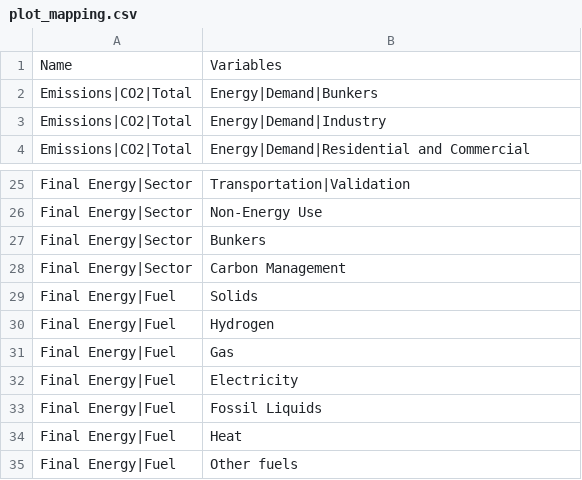
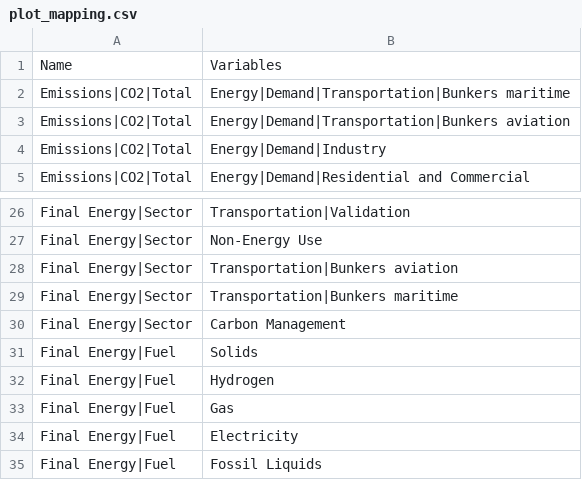
Before and after one commit to e3modelling/postprom, a CSV file: inst/extdata/plot_mapping.csv, drawn as a sheet; only a part is shown, gaps mark what is left out; the shorter side is filled out with more unchanged rows.

```diff
--- a/inst/extdata/plot_mapping.csv
+++ b/inst/extdata/plot_mapping.csv
@@ -1,3 +1,4 @@
 Name,Variables
-Emissions|CO2|Total,Energy|Demand|Bunkers
+Emissions|CO2|Total,Energy|Demand|Transportation|Bunkers maritime
+Emissions|CO2|Total,Energy|Demand|Transportation|Bunkers aviation
 Emissions|CO2|Total,Energy|Demand|Industry
@@ -26,3 +27,4 @@ Final Energy|Sector,Transportation|Validation
 Final Energy|Sector,Non-Energy Use
-Final Energy|Sector,Bunkers
+Final Energy|Sector,Transportation|Bunkers aviation
+Final Energy|Sector,Transportation|Bunkers maritime
 Final Energy|Sector,Carbon Management
```
Also changed, not shown: inst/extdata/plotstyle.csv, 8 other files.
